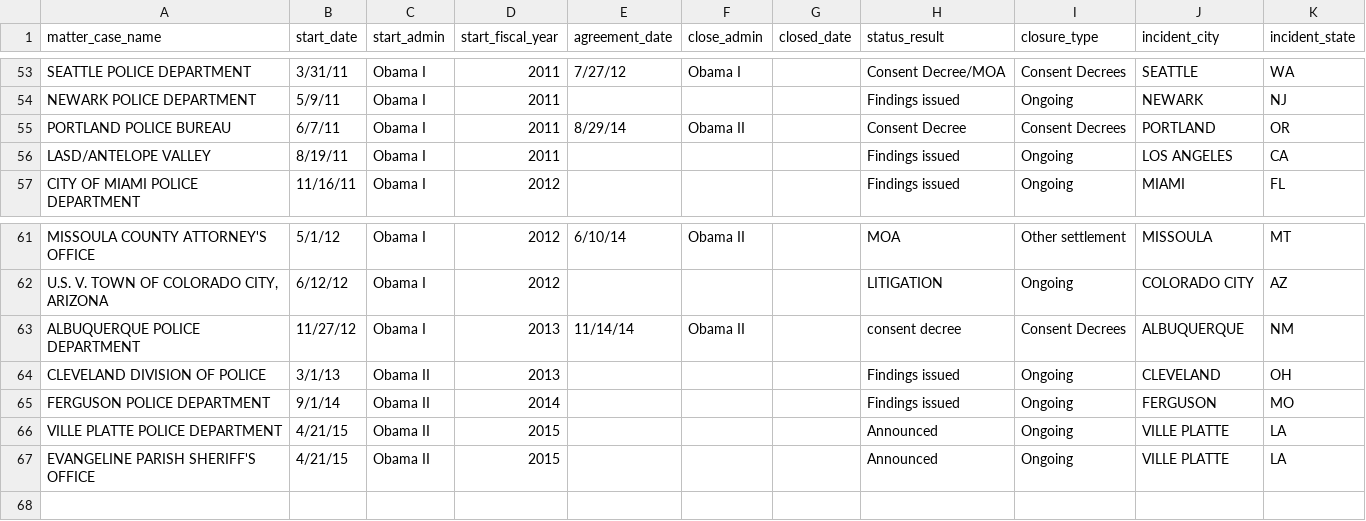
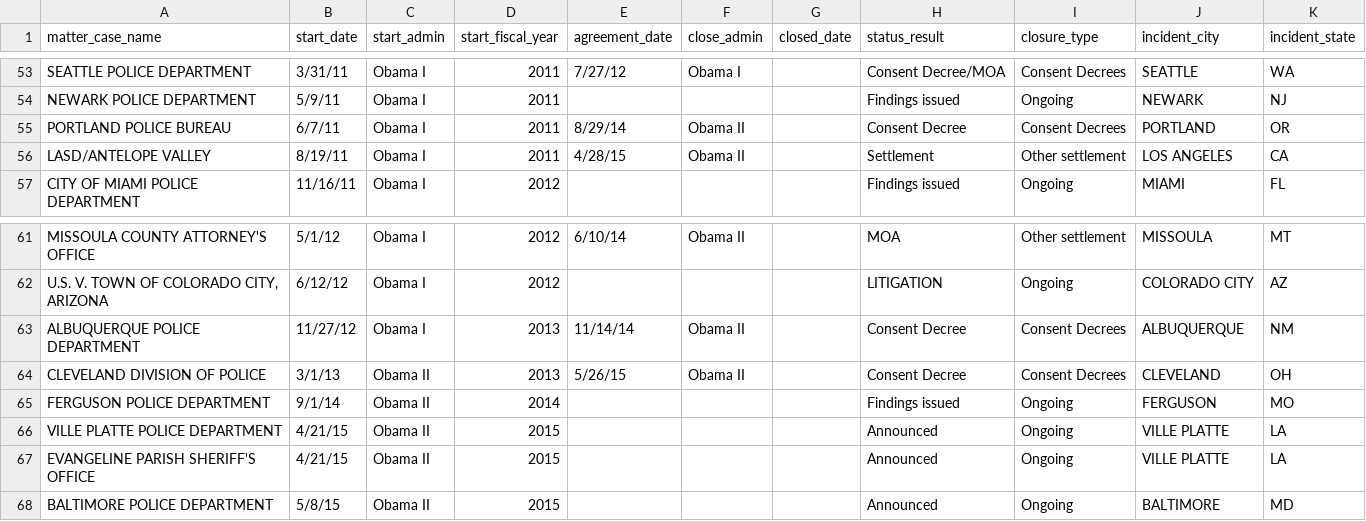
Before and after one commit to themarshallproject/doj14141, a CSV file: data/doj_data.csv, drawn as a sheet; only a part is shown, gaps mark what is left out.

Commit message:
update Cleveland, Antelope Valley and Baltimore

```diff
--- a/data/doj_data.csv
+++ b/data/doj_data.csv
@@ -55,3 +55,3 @@ NEWARK POLICE DEPARTMENT ,5/9/11,Obama I,2011,,,,Findings issued ,Ongoing,NEWARK
 PORTLAND POLICE BUREAU ,6/7/11,Obama I,2011,8/29/14,Obama II,,Consent Decree ,Consent Decrees,PORTLAND ,OR
-LASD/ANTELOPE VALLEY ,8/19/11,Obama I,2011,,,,Findings issued ,Ongoing,LOS ANGELES ,CA
+LASD/ANTELOPE VALLEY ,8/19/11,Obama I,2011,4/28/15,Obama II,,Settlement,Other settlement,LOS ANGELES ,CA
 CITY OF MIAMI POLICE DEPARTMENT ,11/16/11,Obama I,2012,,,,Findings issued ,Ongoing,MIAMI ,FL
@@ -62,4 +62,4 @@ MISSOULA COUNTY ATTORNEY'S OFFICE ,5/1/12,Obama I,2012,6/10/14,Obama II,,MOA ,Ot
 "U.S. V. TOWN OF COLORADO CITY, ARIZONA ",6/12/12,Obama I,2012,,,,LITIGATION ,Ongoing,COLORADO CITY ,AZ
-ALBUQUERQUE POLICE DEPARTMENT ,11/27/12,Obama I,2013,11/14/14,Obama II,,consent decree ,Consent Decrees,ALBUQUERQUE ,NM
-CLEVELAND DIVISION OF POLICE ,3/1/13,Obama II,2013,,,,Findings issued ,Ongoing,CLEVELAND ,OH
+ALBUQUERQUE POLICE DEPARTMENT ,11/27/12,Obama I,2013,11/14/14,Obama II,,Consent Decree,Consent Decrees,ALBUQUERQUE ,NM
+CLEVELAND DIVISION OF POLICE ,3/1/13,Obama II,2013,5/26/15,Obama II,,Consent Decree,Consent Decrees,CLEVELAND ,OH
 FERGUSON POLICE DEPARTMENT,9/1/14,Obama II,2014,,,,Findings issued ,Ongoing,FERGUSON,MO
@@ -67 +67,2 @@ VILLE PLATTE POLICE DEPARTMENT,4/21/15,Obama II,2015,,,,Announced,Ongoing,VILLE
 EVANGELINE PARISH SHERIFF'S OFFICE,4/21/15,Obama II,2015,,,,Announced,Ongoing,VILLE PLATTE,LA
+BALTIMORE POLICE DEPARTMENT,5/8/15,Obama II,2015,,,,Announced,Ongoing,BALTIMORE,MD
```
Also changed, not shown: 2 other files.
